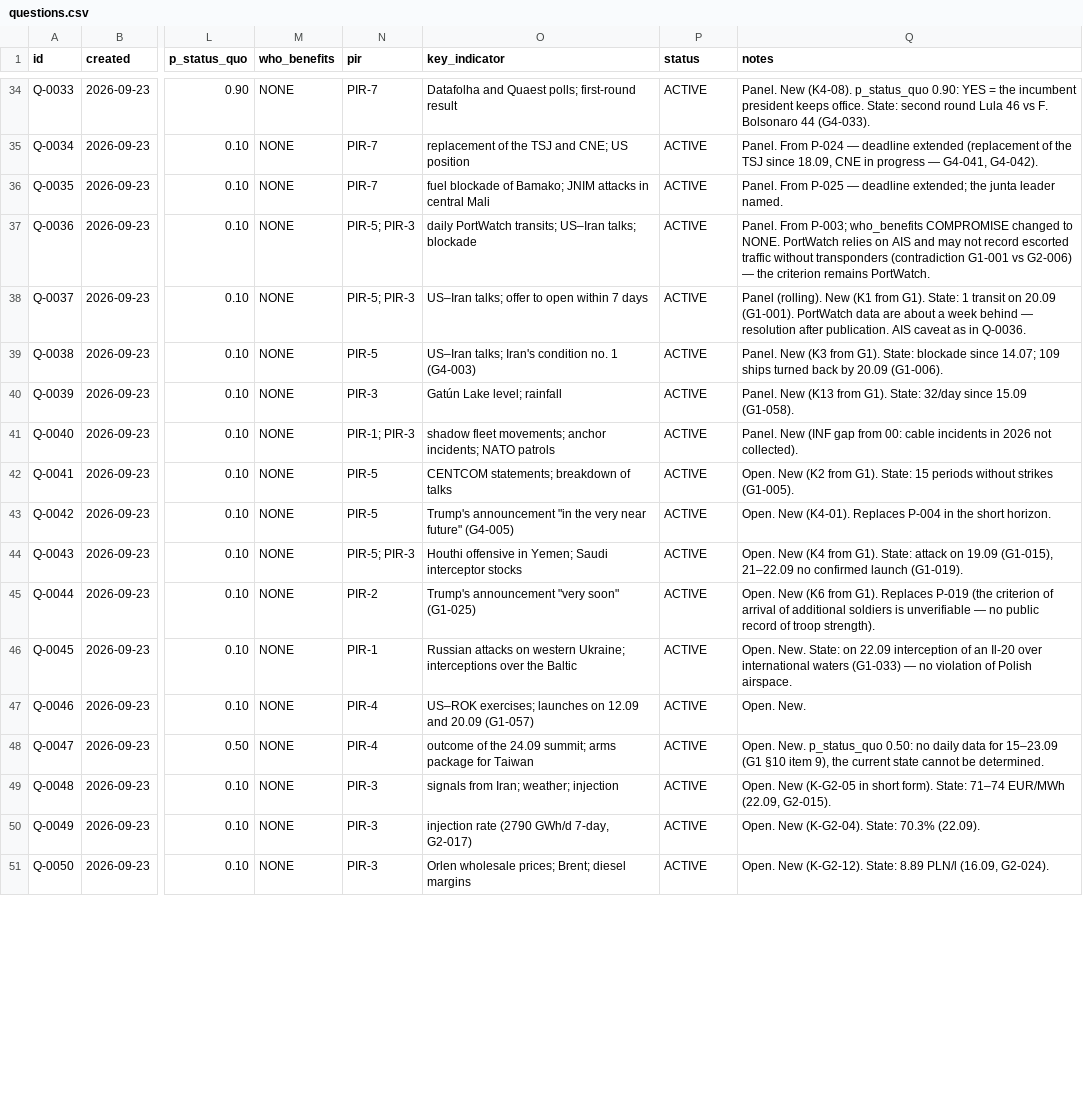
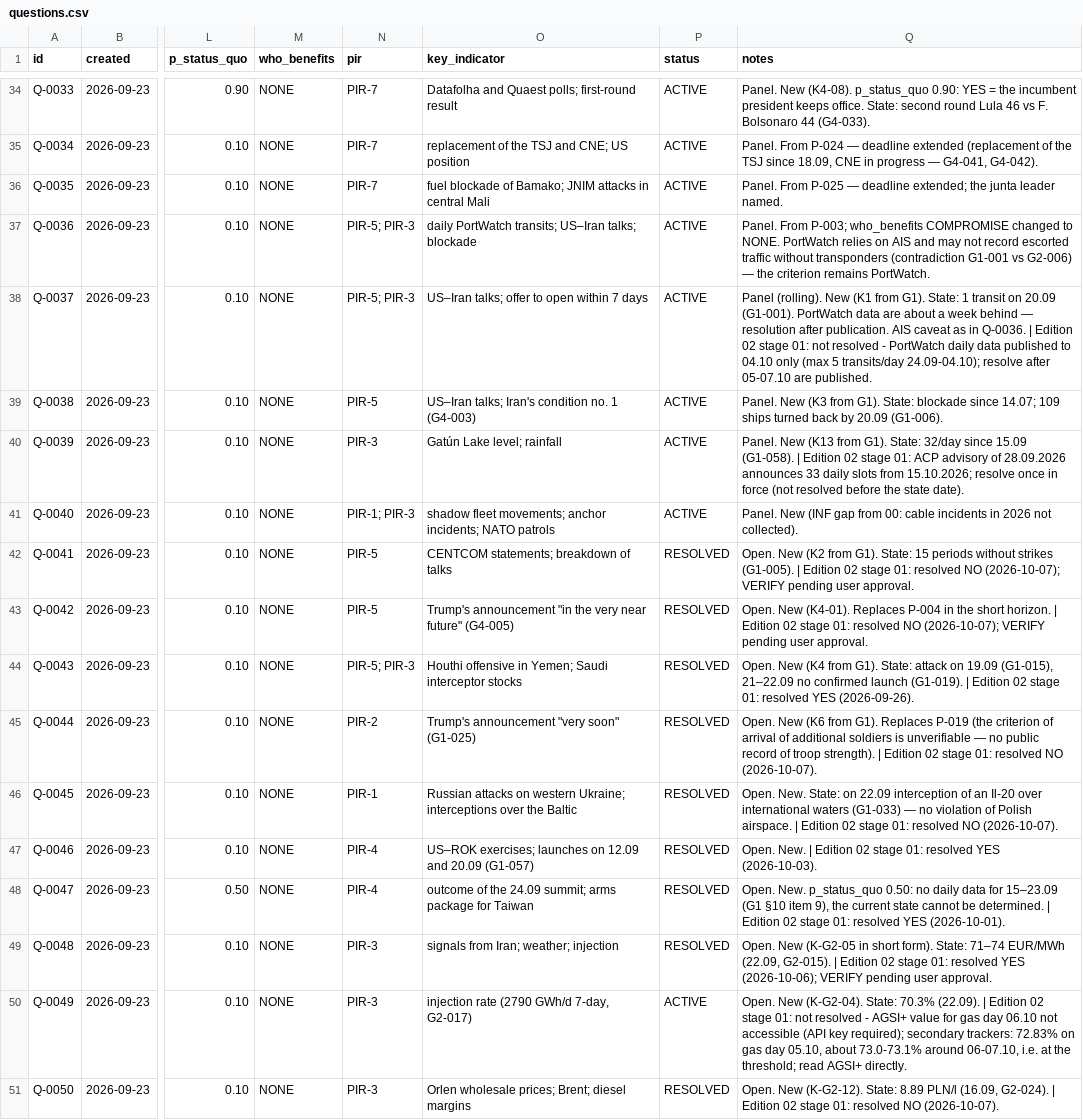
Before and after one commit to pstepien-labs/worldstate-forecast, a CSV file: registry/questions.csv, drawn as a sheet; only a part is shown, gaps mark what is left out; the diff covers the shown part only; the diff names each change by its address in the sheet, - before the commit and + after, or states it on an @@ line.

```diff
--- a/registry/questions.csv
+++ b/registry/questions.csv
-Q38 (notes): …in Q-0036.
+Q38 (notes): …in Q-0036. | Edition 02 stage 01: not resolved - PortWatch daily data published to 04.10 only (max 5 transits/day 24.09-04.10); resolve after 05-07.10 are published.
-Q40 (notes): …15.09 (G1-058).
+Q40 (notes): …15.09 (G1-058). | Edition 02 stage 01: ACP advisory of 28.09.2026 announces 33 daily slots from 15.10.2026; resolve once in force (not resolved before the state date).
-P42:P49 (status): ACTIVE
+P42:P49 (status): RESOLVED
-Q42 (notes): …strikes (G1-005).
+Q42 (notes): …strikes (G1-005). | Edition 02 stage 01: resolved NO (2026-10-07); VERIFY pending user approval.
-Q43 (notes): …short horizon.
+Q43 (notes): …short horizon. | Edition 02 stage 01: resolved NO (2026-10-07); VERIFY pending user approval.
-Q44 (notes): …launch (G1-019).
+Q44 (notes): …launch (G1-019). | Edition 02 stage 01: resolved YES (2026-09-26).
-Q45 (notes): …troop strength).
+Q45 (notes): …troop strength). | Edition 02 stage 01: resolved NO (2026-10-07).
-Q46 (notes): …Polish airspace.
+Q46 (notes): …Polish airspace. | Edition 02 stage 01: resolved NO (2026-10-07).
-Q47 (notes): Open. New.
+Q47 (notes): Open. New. | Edition 02 stage 01: resolved YES (2026-10-03).
-Q48 (notes): …be determined.
+Q48 (notes): …be determined. | Edition 02 stage 01: resolved YES (2026-10-01).
-Q49 (notes): …(22.09, G2-015).
+Q49 (notes): …(22.09, G2-015). | Edition 02 stage 01: resolved YES (2026-10-06); VERIFY pending user approval.
-Q50 (notes): …70.3% (22.09).
+Q50 (notes): …70.3% (22.09). | Edition 02 stage 01: not resolved - AGSI+ value for gas day 06.10 not accessible (API key required); secondary trackers: 72.83% on gas day 05.10, about 73.0-73.1% around 06-07.10, i.e. at the threshold; read AGSI+ directly.
-P51 (status): ACTIVE
+P51 (status): RESOLVED
-Q51 (notes): …(16.09, G2-024).
+Q51 (notes): …(16.09, G2-024). | Edition 02 stage 01: resolved NO (2026-10-07).
```
Also changed, not shown: 37 edited cells elsewhere in this file, 6 other files.
